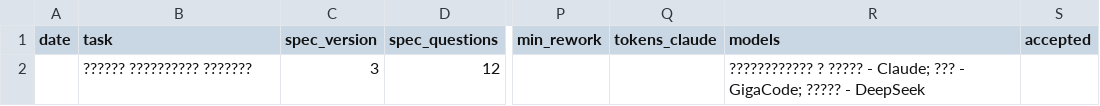
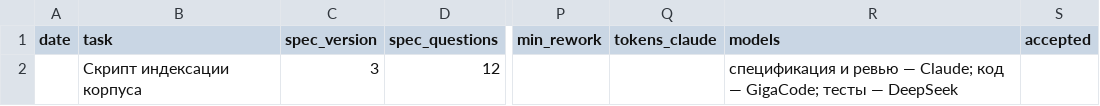
Before and after one commit to juliamelf/ai-team-assistant, a CSV file: docs/pipeline/pipeline_log.csv, drawn as a sheet; only a part is shown, gaps mark what is left out; the diff names each change by its address in the sheet, - before the commit and + after, or states it on an @@ line.

Commit message:
Fix Round 2

```diff
--- a/docs/pipeline/pipeline_log.csv
+++ b/docs/pipeline/pipeline_log.csv
-B2 (task): ?????? ?????????? ???????
+B2 (task): Скрипт индексации корпуса
-R2 (models): ???????????? ? ????? - Claude; ??? - GigaCode; ????? - DeepSeek
+R2 (models): спецификация и ревью — Claude; код — GigaCode; тесты — DeepSeek
```
Also changed, not shown: 3 other files.
